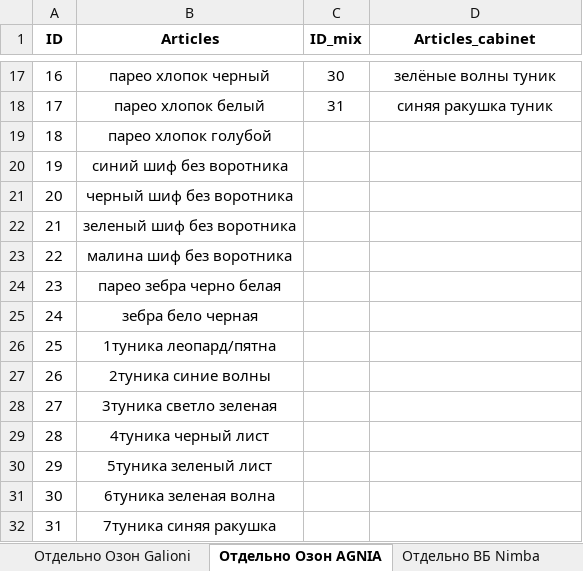
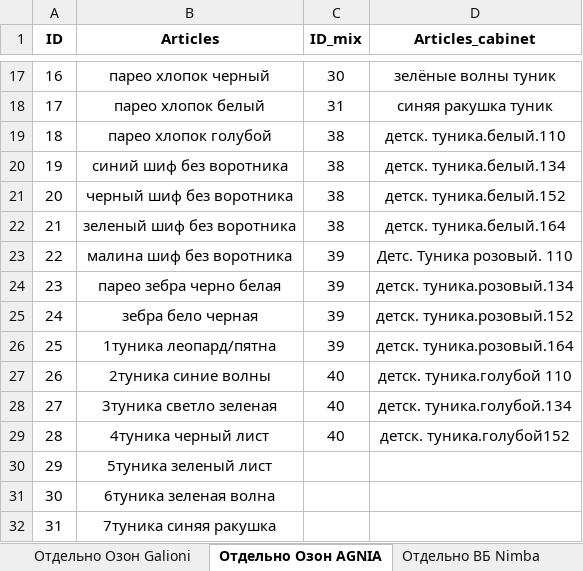
Before and after one commit to YarProgram05/Nimba_bot, an Excel workbook: market_bot/База данных артикулов для выкупов и начислений.xlsx, sheet Отдельно Озон AGNIA, drawn as a sheet; only a part is shown, gaps mark what is left out; values as stored, in another font and other column widths than the file's, no borders; the diff names each change by its address in the sheet, - before the commit and + after, or states it on an @@ line.

Commit message:
Nimba Program bot - version 0.19.7 update Теперь артикулы детских туник в wb выгружаются как "артикул + размер", а не как раньше всего 1 артикул, у которого привязано 3 размера. Т.е. теперь 1 размер - это уникальный артикул со своими данными об остатках, продажах и он будет попадать в ТЗ.

```diff
--- a/market_bot/База данных артикулов для выкупов и начислений.xlsx (sheet Отдельно Озон AGNIA)
+++ b/market_bot/База данных артикулов для выкупов и начислений.xlsx (sheet Отдельно Озон AGNIA)
-C19:C22 (ID_mix): (empty)
+C19:C22 (ID_mix): 38
-D19 (Articles_cabinet): (empty)
+D19 (Articles_cabinet): детск. туника.белый.110
-D20 (Articles_cabinet): (empty)
+D20 (Articles_cabinet): детск. туника.белый.134
-D21 (Articles_cabinet): (empty)
+D21 (Articles_cabinet): детск. туника.белый.152
-D22 (Articles_cabinet): (empty)
+D22 (Articles_cabinet): детск. туника.белый.164
-C23:C26 (ID_mix): (empty)
+C23:C26 (ID_mix): 39
-D23 (Articles_cabinet): (empty)
+D23 (Articles_cabinet): Детс. Туника розовый. 110
-D24 (Articles_cabinet): (empty)
+D24 (Articles_cabinet): детск. туника.розовый.134
-D25 (Articles_cabinet): (empty)
+D25 (Articles_cabinet): детск. туника.розовый.152
-D26 (Articles_cabinet): (empty)
+D26 (Articles_cabinet): детск. туника.розовый.164
-C27:C29 (ID_mix): (empty)
+C27:C29 (ID_mix): 40
-D27 (Articles_cabinet): (empty)
+D27 (Articles_cabinet): детск. туника.голубой 110
-D28 (Articles_cabinet): (empty)
+D28 (Articles_cabinet): детск. туника.голубой.134
-D29 (Articles_cabinet): (empty)
+D29 (Articles_cabinet): детск. туника.голубой152
```
Also changed, not shown: 5 other files.
